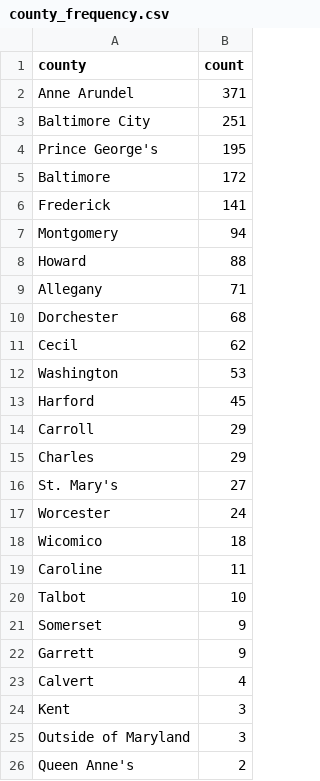
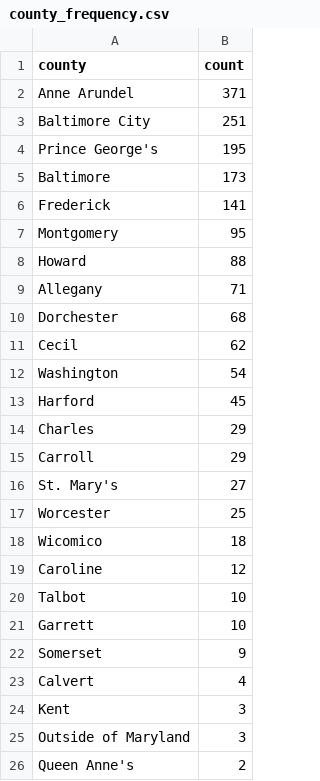
Before and after one commit to anastasiajourno/live_pipeline, a CSV file: exported_data/county_frequency.csv, drawn as a sheet.

```diff
--- a/exported_data/county_frequency.csv
+++ b/exported_data/county_frequency.csv
@@ -4,5 +4,5 @@ Baltimore City,251
 Prince George's,195
-Baltimore,172
+Baltimore,173
 Frederick,141
-Montgomery,94
+Montgomery,95
 Howard,88
@@ -11,13 +11,13 @@ Dorchester,68
 Cecil,62
-Washington,53
+Washington,54
 Harford,45
+Charles,29
 Carroll,29
-Charles,29
 St. Mary's,27
-Worcester,24
+Worcester,25
 Wicomico,18
-Caroline,11
+Caroline,12
 Talbot,10
+Garrett,10
 Somerset,9
-Garrett,9
 Calvert,4
```
Also changed, not shown: exported_data/all_complaints.csv, exported_data/complaint_type_frequency.csv, 1 other file.
